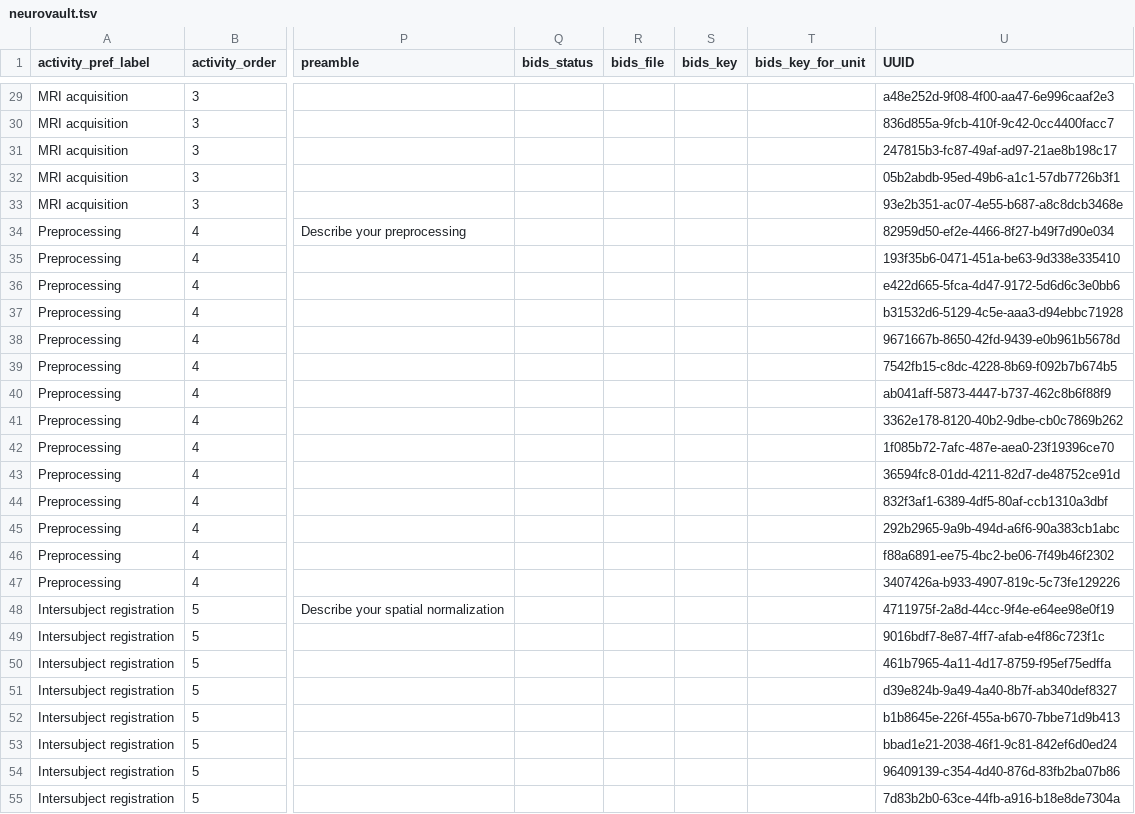
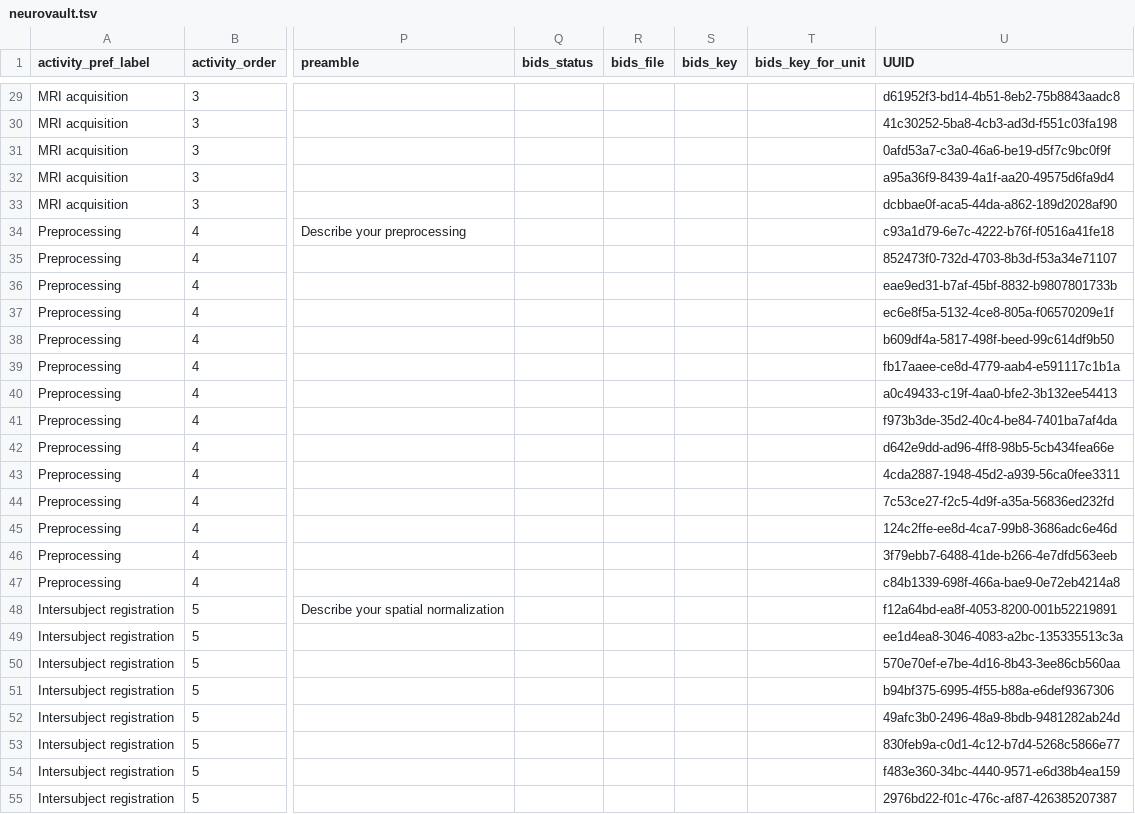
Before and after one commit to Remi-Gau/eCobidas, a TSV file: ecobidas/inputs/neurovault/neurovault.tsv, drawn as a sheet; only a part is shown, gaps mark what is left out; the diff covers the shown part only; the diff names each change by its address in the sheet, - before the commit and + after, or states it on an @@ line.

```diff
--- a/ecobidas/inputs/neurovault/neurovault.tsv
+++ b/ecobidas/inputs/neurovault/neurovault.tsv
-U29 (UUID): a48e252d-9f08-4f00-aa47-6e996caaf2e3
+U29 (UUID): d61952f3-bd14-4b51-8eb2-75b8843aadc8
-U30 (UUID): 836d855a-9fcb-410f-9c42-0cc4400facc7
+U30 (UUID): 41c30252-5ba8-4cb3-ad3d-f551c03fa198
-U31 (UUID): 247815b3-fc87-49af-ad97-21ae8b198c17
+U31 (UUID): 0afd53a7-c3a0-46a6-be19-d5f7c9bc0f9f
-U32 (UUID): 05b2abdb-95ed-49b6-a1c1-57db7726b3f1
+U32 (UUID): a95a36f9-8439-4a1f-aa20-49575d6fa9d4
-U33 (UUID): 93e2b351-ac07-4e55-b687-a8c8dcb3468e
+U33 (UUID): dcbbae0f-aca5-44da-a862-189d2028af90
-U34 (UUID): 82959d50-ef2e-4466-8f27-b49f7d90e034
+U34 (UUID): c93a1d79-6e7c-4222-b76f-f0516a41fe18
-U35 (UUID): 193f35b6-0471-451a-be63-9d338e335410
+U35 (UUID): 852473f0-732d-4703-8b3d-f53a34e71107
-U36 (UUID): e422d665-5fca-4d47-9172-5d6d6c3e0bb6
+U36 (UUID): eae9ed31-b7af-45bf-8832-b9807801733b
-U37 (UUID): b31532d6-5129-4c5e-aaa3-d94ebbc71928
+U37 (UUID): ec6e8f5a-5132-4ce8-805a-f06570209e1f
-U38 (UUID): 9671667b-8650-42fd-9439-e0b961b5678d
+U38 (UUID): b609df4a-5817-498f-beed-99c614df9b50
-U39 (UUID): 7542fb15-c8dc-4228-8b69-f092b7b674b5
+U39 (UUID): fb17aaee-ce8d-4779-aab4-e591117c1b1a
-U40 (UUID): ab041aff-5873-4447-b737-462c8b6f88f9
+U40 (UUID): a0c49433-c19f-4aa0-bfe2-3b132ee54413
-U41 (UUID): 3362e178-8120-40b2-9dbe-cb0c7869b262
+U41 (UUID): f973b3de-35d2-40c4-be84-7401ba7af4da
-U42 (UUID): 1f085b72-7afc-487e-aea0-23f19396ce70
+U42 (UUID): d642e9dd-ad96-4ff8-98b5-5cb434fea66e
-U43 (UUID): 36594fc8-01dd-4211-82d7-de48752ce91d
+U43 (UUID): 4cda2887-1948-45d2-a939-56ca0fee3311
-U44 (UUID): 832f3af1-6389-4df5-80af-ccb1310a3dbf
+U44 (UUID): 7c53ce27-f2c5-4d9f-a35a-56836ed232fd
-U45 (UUID): 292b2965-9a9b-494d-a6f6-90a383cb1abc
+U45 (UUID): 124c2ffe-ee8d-4ca7-99b8-3686adc6e46d
-U46 (UUID): f88a6891-ee75-4bc2-be06-7f49b46f2302
+U46 (UUID): 3f79ebb7-6488-41de-b266-4e7dfd563eeb
-U47 (UUID): 3407426a-b933-4907-819c-5c73fe129226
+U47 (UUID): c84b1339-698f-466a-bae9-0e72eb4214a8
-U48 (UUID): 4711975f-2a8d-44cc-9f4e-e64ee98e0f19
+U48 (UUID): f12a64bd-ea8f-4053-8200-001b52219891
-U49 (UUID): 9016bdf7-8e87-4ff7-afab-e4f86c723f1c
+U49 (UUID): ee1d4ea8-3046-4083-a2bc-135335513c3a
-U50 (UUID): 461b7965-4a11-4d17-8759-f95ef75edffa
+U50 (UUID): 570e70ef-e7be-4d16-8b43-3ee86cb560aa
-U51 (UUID): d39e824b-9a49-4a40-8b7f-ab340def8327
+U51 (UUID): b94bf375-6995-4f55-b88a-e6def9367306
-U52 (UUID): b1b8645e-226f-455a-b670-7bbe71d9b413
+U52 (UUID): 49afc3b0-2496-48a9-8bdb-9481282ab24d
-U53 (UUID): bbad1e21-2038-46f1-9c81-842ef6d0ed24
+U53 (UUID): 830feb9a-c0d1-4c12-b7d4-5268c5866e77
-U54 (UUID): 96409139-c354-4d40-876d-83fb2ba07b86
+U54 (UUID): f483e360-34bc-4440-9571-e6d38b4ea159
-U55 (UUID): 7d83b2b0-63ce-44fb-a916-b18e8de7304a
+U55 (UUID): 2976bd22-f01c-476c-af87-426385207387
```
Also changed, not shown: 60 edited cells elsewhere in this file.
